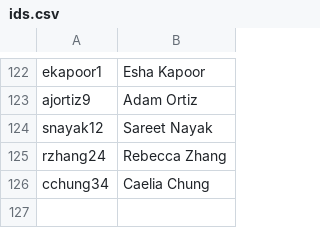
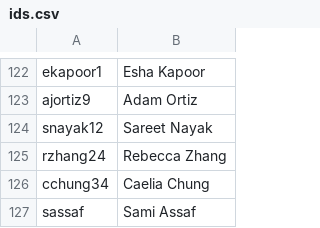
Before and after one commit to AKPsi-OT/akpsi_vote_server, a CSV file: static/ids.csv, drawn as a sheet; only a part is shown, gaps mark what is left out; the diff names each change by its address in the sheet, - before the commit and + after, or states it on an @@ line.

Commit message:
Update ids.csv

```diff
--- a/static/ids.csv
+++ b/static/ids.csv
+row 127: sassaf | Sami Assaf
```
